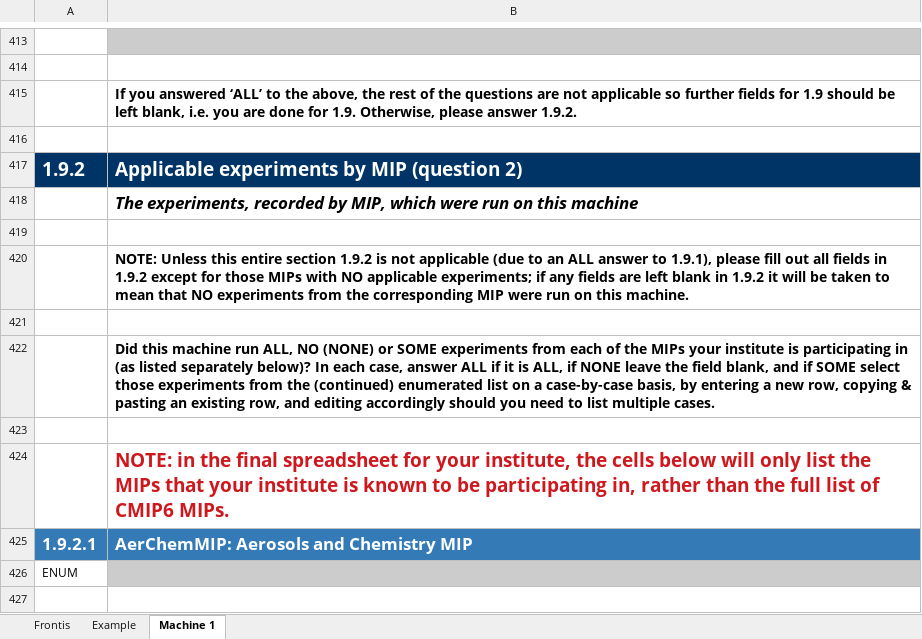
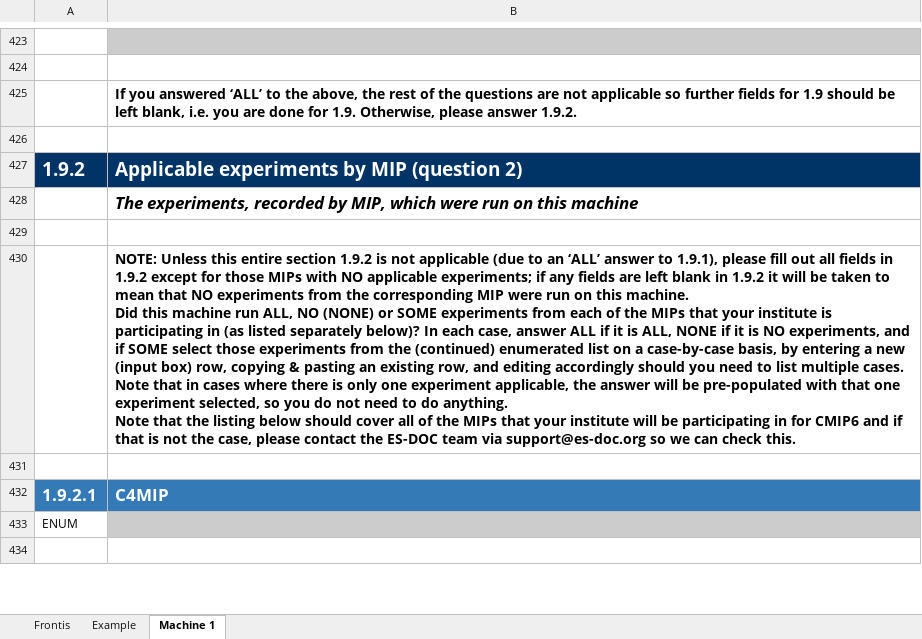
Before and after one commit to ES-DOC-INSTITUTIONAL/ncar, an Excel workbook: cmip6/machines/cmip6_ncar_machines.xlsx, sheet Machine 1, drawn as a sheet; only a part is shown, gaps mark what is left out; values as stored, in another font and other column widths than the file's, no borders; removed rows and columns are numbered as before the commit, all else as after; ↵ is a line break in a cell; the diff covers the shown part only; the diff names each change by its address in the sheet, - before the commit and + after, or states it on an @@ line.

Commit message:
1. Initialise final machines spreadsheet

```diff
--- a/cmip6/machines/cmip6_ncar_machines.xlsx (sheet Machine 1)
+++ b/cmip6/machines/cmip6_ncar_machines.xlsx (sheet Machine 1)
-B430: …to an ALL answer to 1.9.1), please fill out all fields in 1.9.2 except for those MIPs with NO applicable experiments; if any fields are left blank in 1.9.2 it will be taken to mean that NO experiments from the corresponding MIP were run on this machine.
+B430: …to an ‘ALL’ answer to 1.9.1), please fill out all fields in 1.9.2 except for those MIPs with NO applicable experiments; if any fields are left blank in 1.9.2 it will be taken to mean that NO experiments from the corresponding MIP were run on this machine. ↵ Did this machine run ALL, NO (NONE) or SOME experiments from each of the MIPs that your institute is participating in (as listed separately below)? In each case, answer ALL if it is ALL, NONE if it is NO experiments, and if SOME select those experiments from the (continued) enumerated list on a case-by-case basis, by entering a new (input box) row, copying & pasting an existing row, and editing accordingly should you need to list multiple cases. ↵ Note that in cases where there is only one experiment applicable, the answer will be pre-populated with that one experiment selected, so you do not need to do anything. ↵ Note that the listing below should cover all of the MIPs that your institute will be participating in for CMIP6 and if that is not the case, please contact the ES-DOC team via support@es-doc.org so we can check this.
-row 422:  | Did this machine run ALL, NO (NONE) or SOME experiments from each of the MIPs your institute is participating in (as listed separately below)? In each case, answer ALL if it is ALL, if NONE leave the field blank, and if SOME select those experiments from the (continued) enumerated list on a case-by-case basis, by entering a new row, copying & pasting an existing row, and editing accordingly should you need to list multiple cases.
-row 423: (empty)
-row 424:  | NOTE: in the final spreadsheet for your institute, the cells below will only list the MIPs that your institute is known to be participating in, rather than the full list of CMIP6 MIPs.
-B432: AerChemMIP: Aerosols and Chemistry MIP
+B432: C4MIP
```
Also changed, not shown: 15 added rows, 6 removed rows, 1 moved row, 28 edited cells and cell formats elsewhere in this sheet, sheet Example, sheet Frontis.
